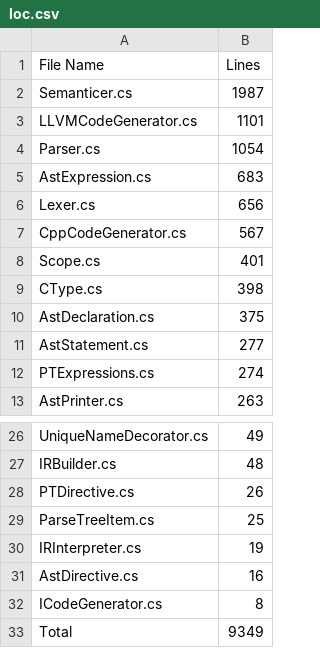
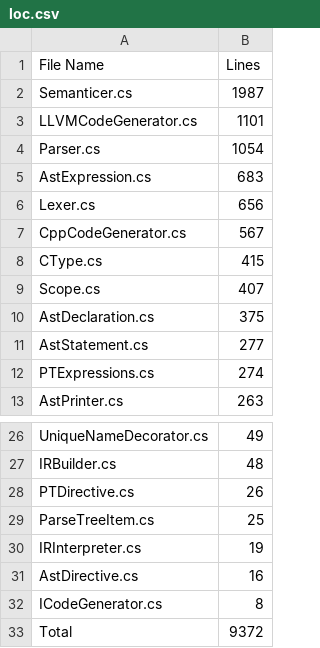
Before and after one commit to CheezLang/CheezLang, a CSV file: CheezCompiler/loc.csv, drawn as a sheet; only a part is shown, gaps mark what is left out.

```diff
--- a/CheezCompiler/loc.csv
+++ b/CheezCompiler/loc.csv
@@ -7,4 +7,4 @@ Lexer.cs,656
 CppCodeGenerator.cs,567
-Scope.cs,401
-CType.cs,398
+CType.cs,415
+Scope.cs,407
 AstDeclaration.cs,375
@@ -32,2 +32,2 @@ AstDirective.cs,16
 ICodeGenerator.cs,8
-Total,9349
+Total,9372
```
Also changed, not shown: 5 other files.
